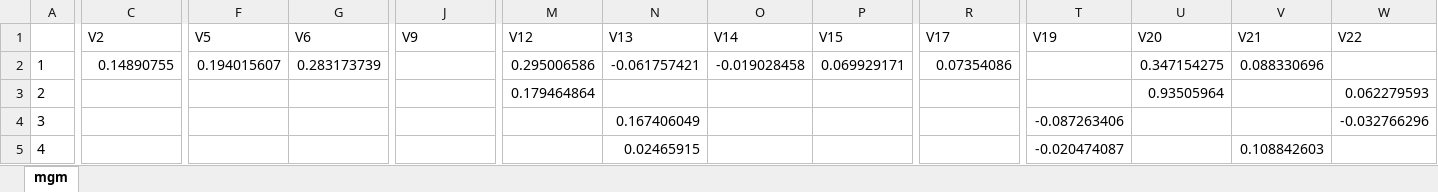
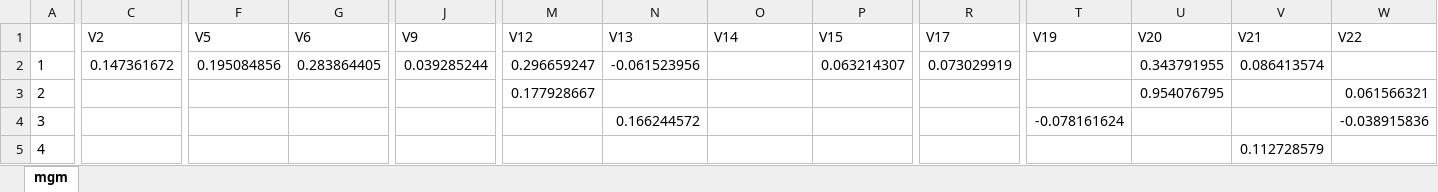
Before and after one commit to arturobertero/vaccine, an Excel workbook: Output/EdgeWeightsExcel_half.xlsx, sheet mgm, drawn as a sheet; only a part is shown, gaps mark what is left out; values as stored, in another font and other column widths than the file's, no borders; the diff covers the shown part only; the diff names each change by its address in the sheet, - before the commit and + after, or states it on an @@ line.

```diff
--- a/Output/EdgeWeightsExcel_half.xlsx (sheet mgm)
+++ b/Output/EdgeWeightsExcel_half.xlsx (sheet mgm)
-C2 (V2): 0.14890755
+C2 (V2): 0.147361672
-F2 (V5): 0.194015607
+F2 (V5): 0.195084856
-G2 (V6): 0.283173739
+G2 (V6): 0.283864405
-J2 (V9): (empty)
+J2 (V9): 0.039285244
-M2 (V12): 0.295006586
+M2 (V12): 0.296659247
-N2 (V13): -0.061757421
+N2 (V13): -0.061523956
-O2 (V14): -0.019028458
+O2 (V14): (empty)
-P2 (V15): 0.069929171
+P2 (V15): 0.063214307
-R2 (V17): 0.07354086
+R2 (V17): 0.073029919
-U2 (V20): 0.347154275
+U2 (V20): 0.343791955
-V2 (V21): 0.088330696
+V2 (V21): 0.086413574
-M3 (V12): 0.179464864
+M3 (V12): 0.177928667
-U3 (V20): 0.93505964
+U3 (V20): 0.954076795
-W3 (V22): 0.062279593
+W3 (V22): 0.061566321
-N4 (V13): 0.167406049
+N4 (V13): 0.166244572
-T4 (V19): -0.087263406
+T4 (V19): -0.078161624
-W4 (V22): -0.032766296
+W4 (V22): -0.038915836
-N5 (V13): 0.02465915
+N5 (V13): (empty)
-T5 (V19): -0.020474087
+T5 (V19): (empty)
-V5 (V21): 0.108842603
+V5 (V21): 0.112728579
```
Also changed, not shown: 90 edited cells elsewhere in this sheet, Input/Master vaccine.xlsx, 36 other files.
